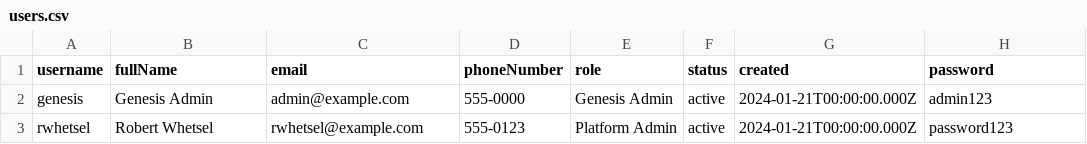
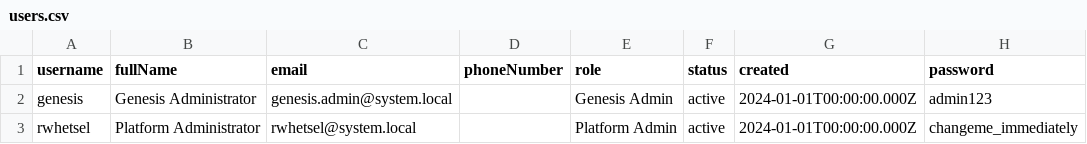
Before and after one commit to RobertWhetsel/QE-Demo, a CSV file: src/models/data/users.csv, drawn as a sheet.

```diff
--- a/src/models/data/users.csv
+++ b/src/models/data/users.csv
@@ -1,3 +1,3 @@
 username,fullName,email,phoneNumber,role,status,created,password
-genesis,Genesis Admin,admin@example.com,555-0000,Genesis Admin,active,2024-01-21T00:00:00.000Z,admin123
-rwhetsel,Robert Whetsel,rwhetsel@example.com,555-0123,Platform Admin,active,2024-01-21T00:00:00.000Z,password123
+genesis,Genesis Administrator,genesis.admin@system.local,,Genesis Admin,active,2024-01-01T00:00:00.000Z,admin123
+rwhetsel,Platform Administrator,rwhetsel@system.local,,Platform Admin,active,2024-01-01T00:00:00.000Z,changeme_immediately
```
Also changed, not shown: 19 other files.
